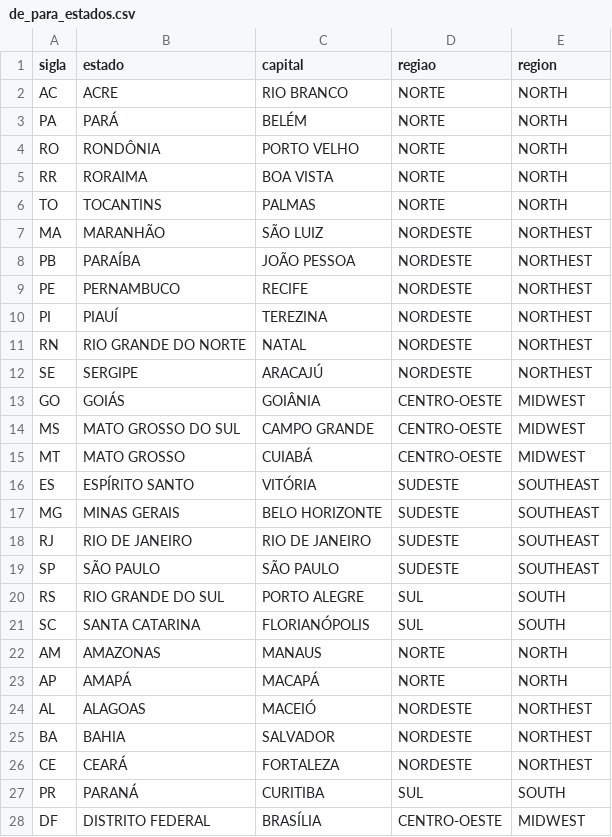
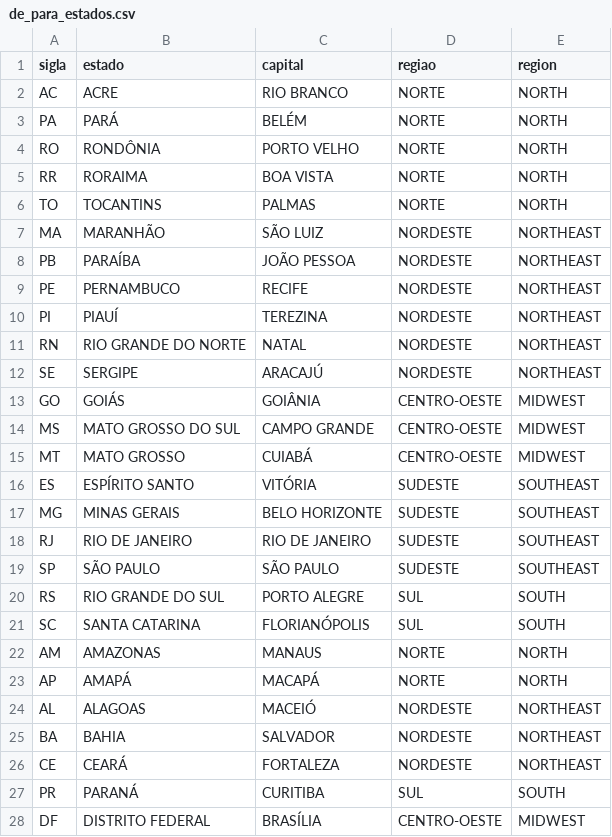
Before and after one commit to brusangues/maps-reviews-api-scraper, a CSV file: analysis/artifacts/de_para_estados.csv, drawn as a sheet.

```diff
--- a/analysis/artifacts/de_para_estados.csv
+++ b/analysis/artifacts/de_para_estados.csv
@@ -6,8 +6,8 @@ RR,RORAIMA,BOA VISTA,NORTE,NORTH
 TO,TOCANTINS,PALMAS,NORTE,NORTH
-MA,MARANHÃO,SÃO LUIZ,NORDESTE,NORTHEST
-PB,PARAÍBA,JOÃO PESSOA,NORDESTE,NORTHEST
-PE,PERNAMBUCO,RECIFE,NORDESTE,NORTHEST
-PI,PIAUÍ,TEREZINA,NORDESTE,NORTHEST
-RN,RIO GRANDE DO NORTE,NATAL,NORDESTE,NORTHEST
-SE,SERGIPE,ARACAJÚ,NORDESTE,NORTHEST
+MA,MARANHÃO,SÃO LUIZ,NORDESTE,NORTHEAST
+PB,PARAÍBA,JOÃO PESSOA,NORDESTE,NORTHEAST
+PE,PERNAMBUCO,RECIFE,NORDESTE,NORTHEAST
+PI,PIAUÍ,TEREZINA,NORDESTE,NORTHEAST
+RN,RIO GRANDE DO NORTE,NATAL,NORDESTE,NORTHEAST
+SE,SERGIPE,ARACAJÚ,NORDESTE,NORTHEAST
 GO,GOIÁS,GOIÂNIA,CENTRO-OESTE,MIDWEST
@@ -23,5 +23,5 @@ AM,AMAZONAS,MANAUS,NORTE,NORTH
 AP,AMAPÁ,MACAPÁ,NORTE,NORTH
-AL,ALAGOAS,MACEIÓ,NORDESTE,NORTHEST
-BA,BAHIA,SALVADOR,NORDESTE,NORTHEST
-CE,CEARÁ,FORTALEZA,NORDESTE,NORTHEST
+AL,ALAGOAS,MACEIÓ,NORDESTE,NORTHEAST
+BA,BAHIA,SALVADOR,NORDESTE,NORTHEAST
+CE,CEARÁ,FORTALEZA,NORDESTE,NORTHEAST
 PR,PARANÁ,CURITIBA,SUL,SOUTH
```
Also changed, not shown: 9 other files.
